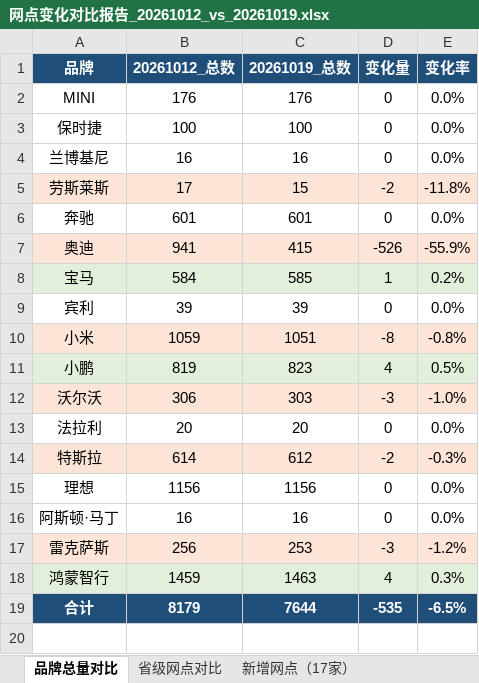
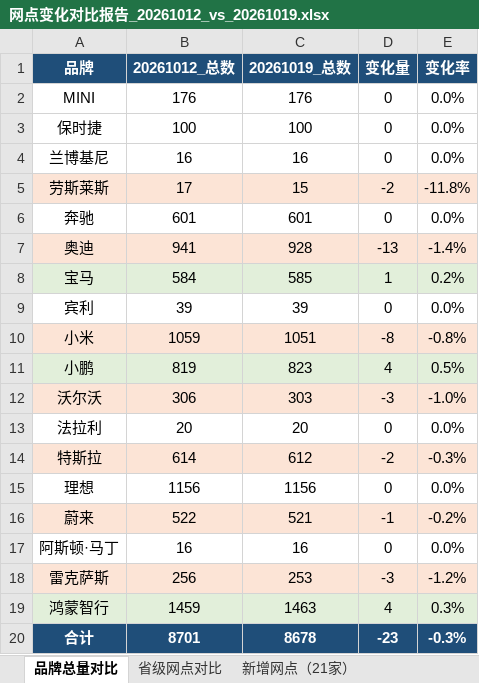
Before and after one commit to William-1225/William-1225.github.io, an Excel workbook: report/downloads/reports/网点变化对比报告_20261012_vs_20261019.xlsx, sheet 品牌总量对比, drawn as a sheet; values as stored, in another font and other column widths than the file's, no borders; addresses are those after the commit; the diff names each change by its address in the sheet, - before the commit and + after, or states it on an @@ line.

```diff
--- a/report/downloads/reports/网点变化对比报告_20261012_vs_20261019.xlsx (sheet 品牌总量对比)
+++ b/report/downloads/reports/网点变化对比报告_20261012_vs_20261019.xlsx (sheet 品牌总量对比)
-sheet tab: 新增网点（17家）
+sheet tab: 新增网点（21家）
-C7: 415
+C7: 928
-D7: -526
+D7: -13
-E7: -55.9%
+E7: -1.4%
+row 16: 蔚来 | 522 | 521 | -1 | -0.2%
-B20: 8179
+B20: 8701
-C20: 7644
+C20: 8678
-D20: -535
+D20: -23
-E20: -6.5%
+E20: -0.3%
```
Also changed, not shown: sheet 减少网点（44家）, sheet 省级网点对比, sheet 新增网点（21家）, sheet 变更明细（27条）, other sheet tabs, report/downloads/reports/网点变化对比报告_20260504_vs_20260511.xlsx, report/downloads/reports/网点变化对比报告_20260511_vs_20260518.xlsx, 52 other files.
